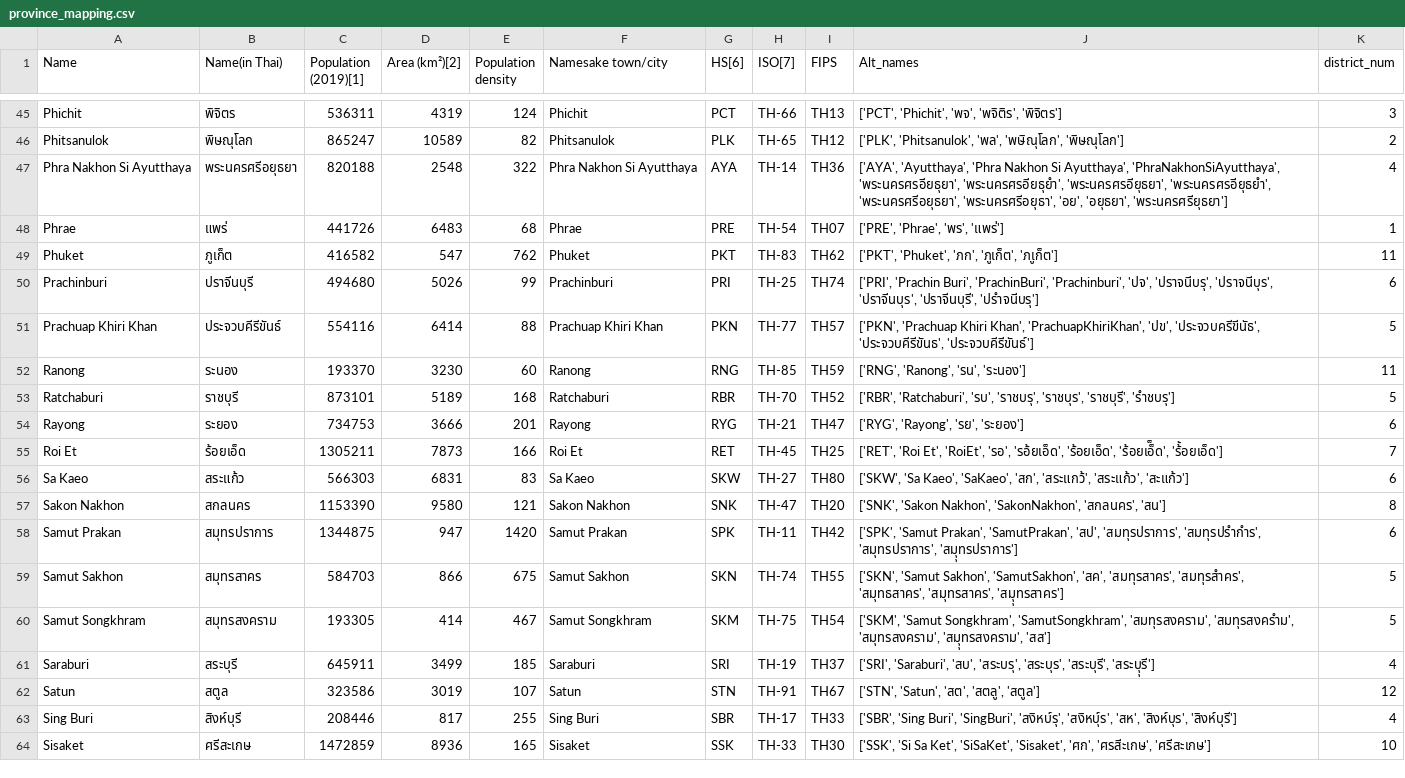
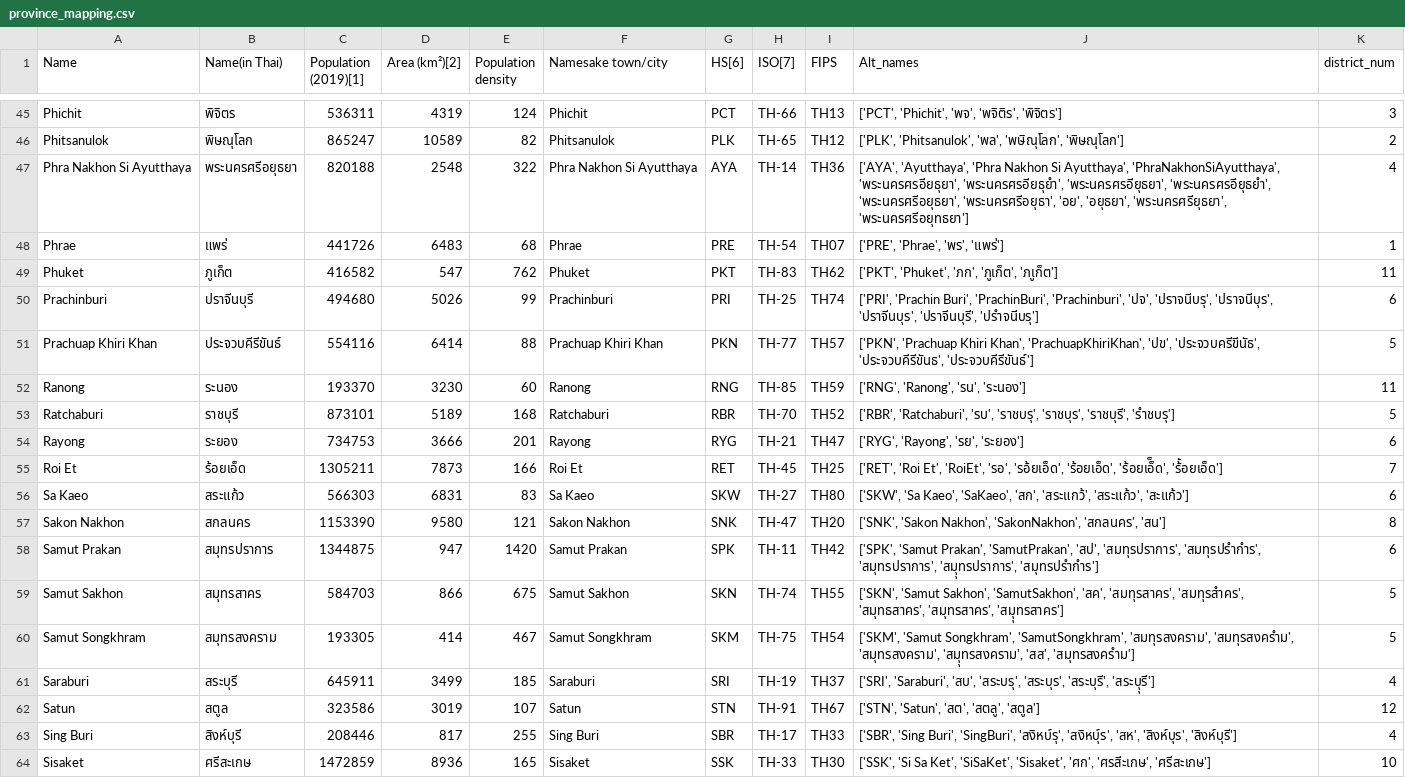
Before and after one commit to djay/covidthailand, a CSV file: province_mapping.csv, drawn as a sheet; only a part is shown, gaps mark what is left out.

```diff
--- a/province_mapping.csv
+++ b/province_mapping.csv
@@ -46,3 +46,3 @@ Phichit,พิจิตร,536311,4319,124,Phichit,PCT,TH-66,TH13,"['PCT', 'Phic
 Phitsanulok,พิษณุโลก,865247,10589,82,Phitsanulok,PLK,TH-65,TH12,"['PLK', 'Phitsanulok', 'พล', 'พษิณุโลก', 'พิษณุโลก']",2
-Phra Nakhon Si Ayutthaya,พระนครศรีอยุธยา,820188,2548,322,Phra Nakhon Si Ayutthaya,AYA,TH-14,TH36,"['AYA', 'Ayutthaya', 'Phra Nakhon Si Ayutthaya', 'PhraNakhonSiAyutthaya', 'พระนครศรอียธุยา', 'พระนครศรอียธุยำ', 'พระนครศรอียุธยา', 'พระนครศรอียุธยำ', 'พระนครศรีอยุธยา', 'พระนครศรีอยุธา', 'อย', 'อยุธยา', 'พระนครศรียุธยา']",4
+Phra Nakhon Si Ayutthaya,พระนครศรีอยุธยา,820188,2548,322,Phra Nakhon Si Ayutthaya,AYA,TH-14,TH36,"['AYA', 'Ayutthaya', 'Phra Nakhon Si Ayutthaya', 'PhraNakhonSiAyutthaya', 'พระนครศรอียธุยา', 'พระนครศรอียธุยำ', 'พระนครศรอียุธยา', 'พระนครศรอียุธยำ', 'พระนครศรีอยุธยา', 'พระนครศรีอยุธา', 'อย', 'อยุธยา', 'พระนครศรียุธยา', 'พระนครศรีอยุทธยา']",4
 Phrae,แพร่,441726,6483,68,Phrae,PRE,TH-54,TH07,"['PRE', 'Phrae', 'พร', 'แพร่']",1
@@ -57,5 +57,5 @@ Sa Kaeo,สระแก้ว,566303,6831,83,Sa Kaeo,SKW,TH-27,TH80,"['SKW', 'Sa
 Sakon Nakhon,สกลนคร,1153390,9580,121,Sakon Nakhon,SNK,TH-47,TH20,"['SNK', 'Sakon Nakhon', 'SakonNakhon', 'สกลนคร', 'สน']",8
-Samut Prakan,สมุทรปราการ,1344875,947,1420,Samut Prakan,SPK,TH-11,TH42,"['SPK', 'Samut Prakan', 'SamutPrakan', 'สป', 'สมทุรปราการ', 'สมทุรปรำกำร', 'สมุทรปราการ', 'สมุุทรปราการ']",6
+Samut Prakan,สมุทรปราการ,1344875,947,1420,Samut Prakan,SPK,TH-11,TH42,"['SPK', 'Samut Prakan', 'SamutPrakan', 'สป', 'สมทุรปราการ', 'สมทุรปรำกำร', 'สมุทรปราการ', 'สมุุทรปราการ', 'สมุทรปรำกำร']",6
 Samut Sakhon,สมุทรสาคร,584703,866,675,Samut Sakhon,SKN,TH-74,TH55,"['SKN', 'Samut Sakhon', 'SamutSakhon', 'สค', 'สมทุรสาคร', 'สมทุรสำคร', 'สมุทธสาคร', 'สมุทรสาคร', 'สมุุทรสาคร']",5
-Samut Songkhram,สมุทรสงคราม,193305,414,467,Samut Songkhram,SKM,TH-75,TH54,"['SKM', 'Samut Songkhram', 'SamutSongkhram', 'สมทุรสงคราม', 'สมทุรสงครำม', 'สมุทรสงคราม', 'สมุุทรสงคราม', 'สส']",5
+Samut Songkhram,สมุทรสงคราม,193305,414,467,Samut Songkhram,SKM,TH-75,TH54,"['SKM', 'Samut Songkhram', 'SamutSongkhram', 'สมทุรสงคราม', 'สมทุรสงครำม', 'สมุทรสงคราม', 'สมุุทรสงคราม', 'สส', 'สมุทรสงครำม']",5
 Saraburi,สระบุรี,645911,3499,185,Saraburi,SRI,TH-19,TH37,"['SRI', 'Saraburi', 'สบ', 'สระบรุ', 'สระบุร', 'สระบุรี', 'สระบุุรี']",4
```
Also changed, not shown: 3 other files.
